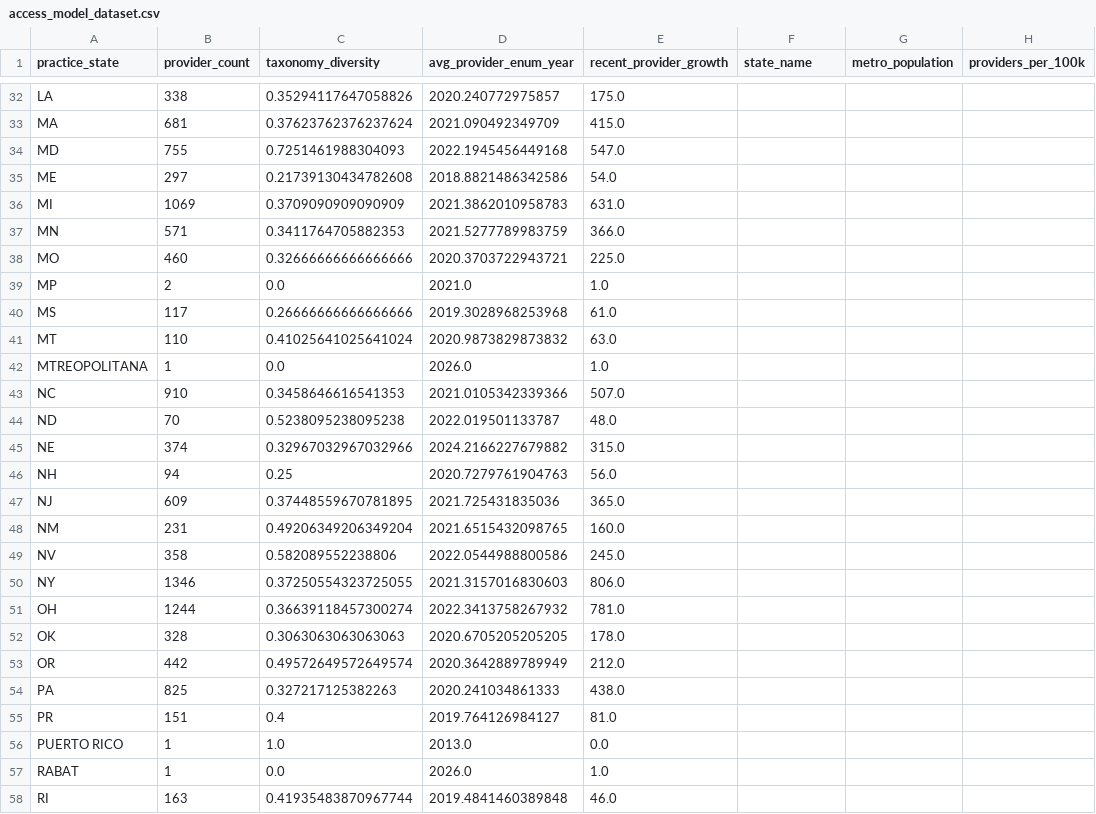
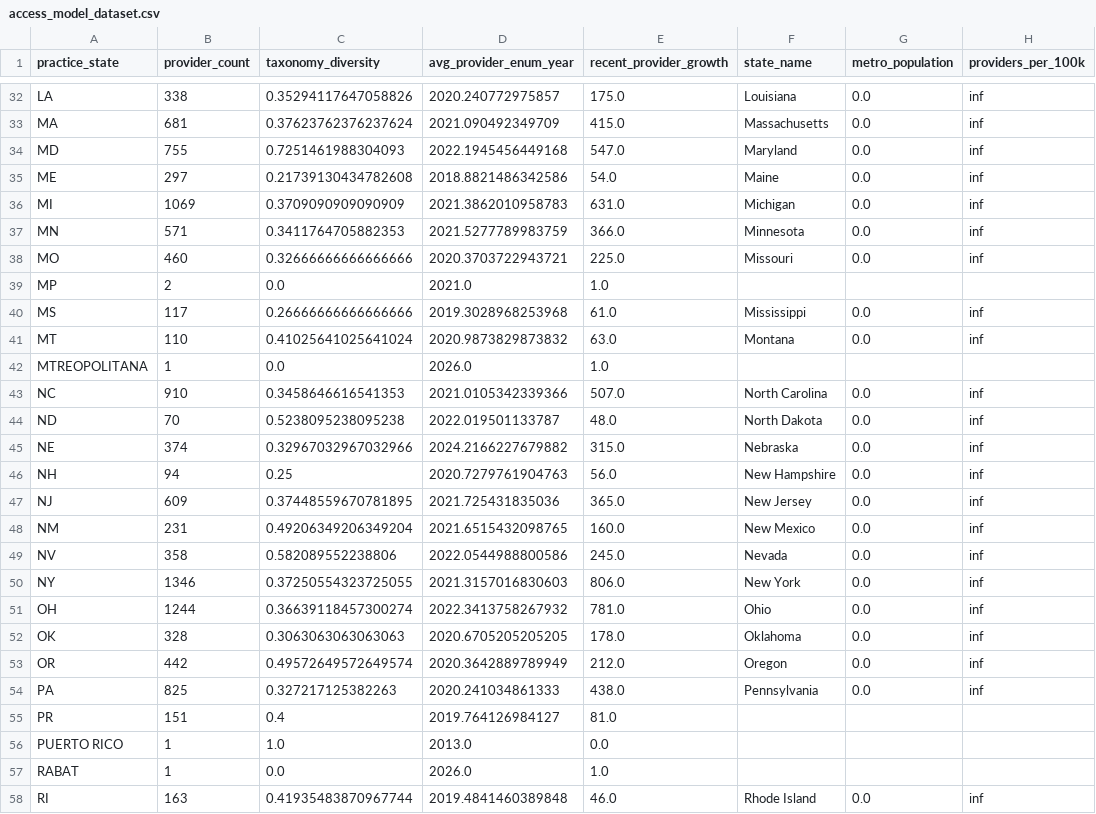
Before and after one commit to kennethyeaher/inst737-final-project-kenneth-yeaher, a CSV file: data/load/access_model_dataset.csv, drawn as a sheet; only a part is shown, gaps mark what is left out; the diff covers the shown part only; the diff names each change by its address in the sheet, - before the commit and + after, or states it on an @@ line.

Commit message:
Update access modeling dataset after fixing state-level population merge

```diff
--- a/data/load/access_model_dataset.csv
+++ b/data/load/access_model_dataset.csv
-F32 (state_name): (empty)
+F32 (state_name): Louisiana
-G32:G38 (metro_population): (empty)
+G32:G38 (metro_population): 0.0
-H32:H38 (providers_per_100k): (empty)
+H32:H38 (providers_per_100k): inf
-F33 (state_name): (empty)
+F33 (state_name): Massachusetts
-F34 (state_name): (empty)
+F34 (state_name): Maryland
-F35 (state_name): (empty)
+F35 (state_name): Maine
-F36 (state_name): (empty)
+F36 (state_name): Michigan
-F37 (state_name): (empty)
+F37 (state_name): Minnesota
-F38 (state_name): (empty)
+F38 (state_name): Missouri
-F40 (state_name): (empty)
+F40 (state_name): Mississippi
-G40:G41 (metro_population): (empty)
+G40:G41 (metro_population): 0.0
-H40:H41 (providers_per_100k): (empty)
+H40:H41 (providers_per_100k): inf
-F41 (state_name): (empty)
+F41 (state_name): Montana
-F43 (state_name): (empty)
+F43 (state_name): North Carolina
-G43:G54 (metro_population): (empty)
+G43:G54 (metro_population): 0.0
-H43:H54 (providers_per_100k): (empty)
+H43:H54 (providers_per_100k): inf
-F44 (state_name): (empty)
+F44 (state_name): North Dakota
-F45 (state_name): (empty)
+F45 (state_name): Nebraska
-F46 (state_name): (empty)
+F46 (state_name): New Hampshire
-F47 (state_name): (empty)
+F47 (state_name): New Jersey
-F48 (state_name): (empty)
+F48 (state_name): New Mexico
-F49 (state_name): (empty)
+F49 (state_name): Nevada
-F50 (state_name): (empty)
+F50 (state_name): New York
-F51 (state_name): (empty)
+F51 (state_name): Ohio
-F52 (state_name): (empty)
+F52 (state_name): Oklahoma
-F53 (state_name): (empty)
+F53 (state_name): Oregon
-F54 (state_name): (empty)
+F54 (state_name): Pennsylvania
-F58 (state_name): (empty)
+F58 (state_name): Rhode Island
-G58 (metro_population): (empty)
+G58 (metro_population): 0.0
-H58 (providers_per_100k): (empty)
+H58 (providers_per_100k): inf
```
Also changed, not shown: 87 edited cells elsewhere in this file.
